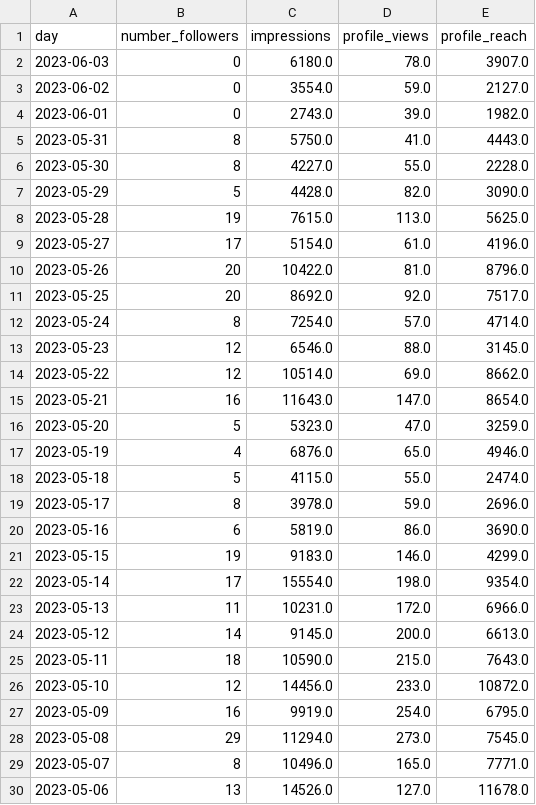
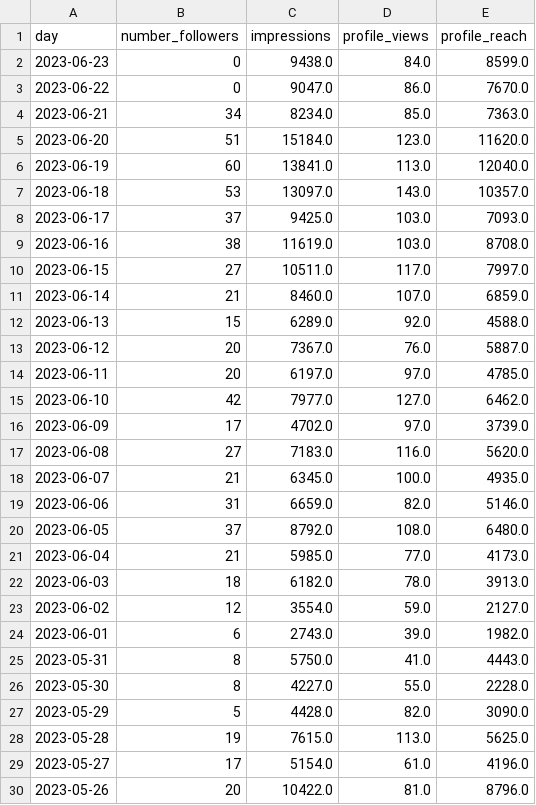
Before and after one commit to albertovidalrod/Instagram-Analysis, a CSV file: data/profile_insight.csv, drawn as a sheet; only a part is shown; the shorter side is filled out with more unchanged rows.

```diff
--- a/data/profile_insight.csv
+++ b/data/profile_insight.csv
@@ -1,5 +1,25 @@
 day,number_followers,impressions,profile_views,profile_reach
-2023-06-03,0,6180.0,78.0,3907.0
-2023-06-02,0,3554.0,59.0,2127.0
-2023-06-01,0,2743.0,39.0,1982.0
+2023-06-23,0,9438.0,84.0,8599.0
+2023-06-22,0,9047.0,86.0,7670.0
+2023-06-21,34,8234.0,85.0,7363.0
+2023-06-20,51,15184.0,123.0,11620.0
+2023-06-19,60,13841.0,113.0,12040.0
+2023-06-18,53,13097.0,143.0,10357.0
+2023-06-17,37,9425.0,103.0,7093.0
+2023-06-16,38,11619.0,103.0,8708.0
+2023-06-15,27,10511.0,117.0,7997.0
+2023-06-14,21,8460.0,107.0,6859.0
+2023-06-13,15,6289.0,92.0,4588.0
+2023-06-12,20,7367.0,76.0,5887.0
+2023-06-11,20,6197.0,97.0,4785.0
+2023-06-10,42,7977.0,127.0,6462.0
+2023-06-09,17,4702.0,97.0,3739.0
+2023-06-08,27,7183.0,116.0,5620.0
+2023-06-07,21,6345.0,100.0,4935.0
+2023-06-06,31,6659.0,82.0,5146.0
+2023-06-05,37,8792.0,108.0,6480.0
+2023-06-04,21,5985.0,77.0,4173.0
+2023-06-03,18,6182.0,78.0,3913.0
+2023-06-02,12,3554.0,59.0,2127.0
+2023-06-01,6,2743.0,39.0,1982.0
 2023-05-31,8,5750.0,41.0,4443.0
```
Also changed, not shown: data/media_metadata.csv, 2 other files.
